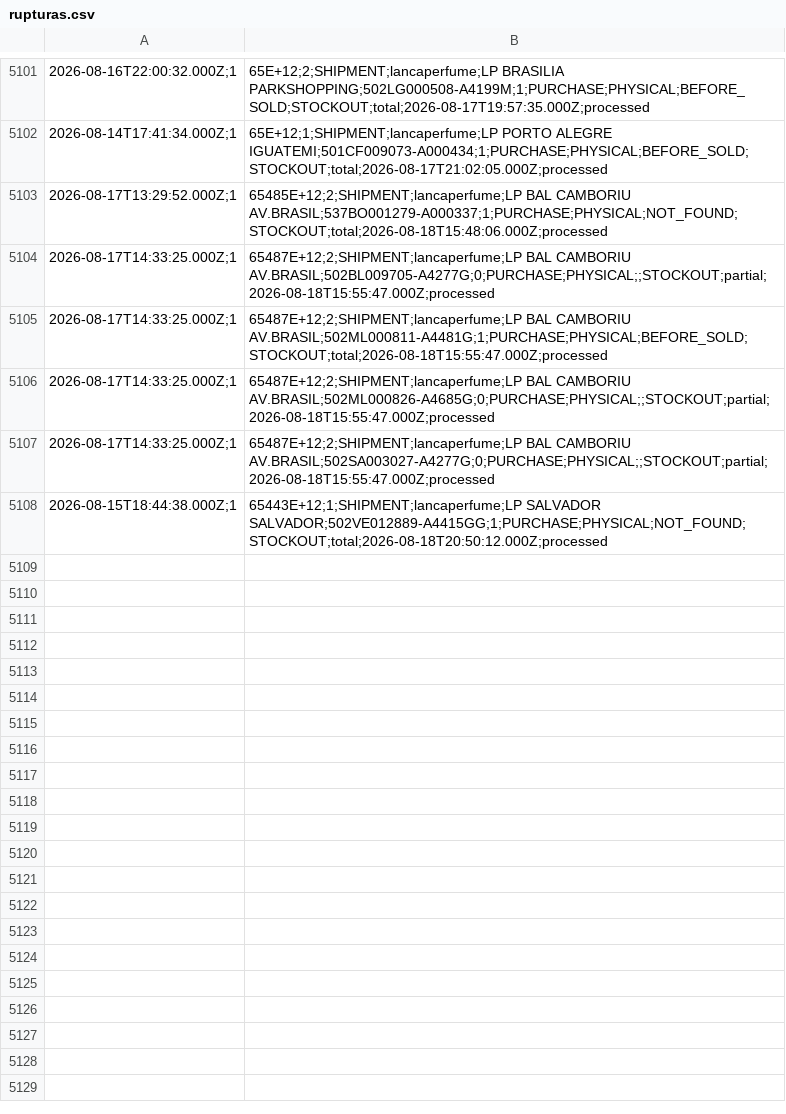
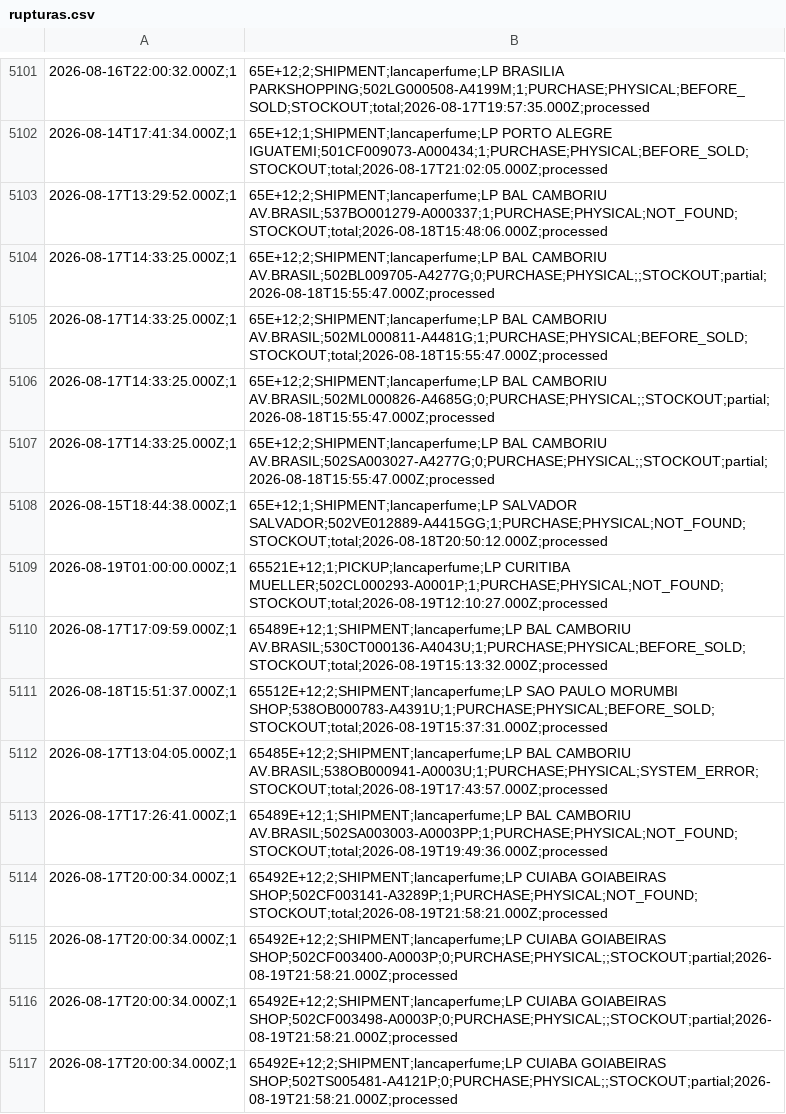
Before and after one commit to omni-lamoda/omni-dashboard, a CSV file: rupturas.csv, drawn as a sheet; only a part is shown, gaps mark what is left out.

```diff
--- a/rupturas.csv
+++ b/rupturas.csv
@@ -5102,7 +5102,16 @@
 2026-08-14T17:41:34.000Z;1,65E+12;1;SHIPMENT;lancaperfume;LP PORTO ALEGRE IGUATEMI;501CF009073-A000434;1;PURCHASE;PHYSICAL;BEFORE_SOLD;STOCKOUT;total;2026-08-17T21:02:05.000Z;processed
-2026-08-17T13:29:52.000Z;1,65485E+12;2;SHIPMENT;lancaperfume;LP BAL CAMBORIU AV.BRASIL;537BO001279-A000337;1;PURCHASE;PHYSICAL;NOT_FOUND;STOCKOUT;total;2026-08-18T15:48:06.000Z;processed
-2026-08-17T14:33:25.000Z;1,65487E+12;2;SHIPMENT;lancaperfume;LP BAL CAMBORIU AV.BRASIL;502BL009705-A4277G;0;PURCHASE;PHYSICAL;;STOCKOUT;partial;2026-08-18T15:55:47.000Z;processed
-2026-08-17T14:33:25.000Z;1,65487E+12;2;SHIPMENT;lancaperfume;LP BAL CAMBORIU AV.BRASIL;502ML000811-A4481G;1;PURCHASE;PHYSICAL;BEFORE_SOLD;STOCKOUT;total;2026-08-18T15:55:47.000Z;processed
-2026-08-17T14:33:25.000Z;1,65487E+12;2;SHIPMENT;lancaperfume;LP BAL CAMBORIU AV.BRASIL;502ML000826-A4685G;0;PURCHASE;PHYSICAL;;STOCKOUT;partial;2026-08-18T15:55:47.000Z;processed
-2026-08-17T14:33:25.000Z;1,65487E+12;2;SHIPMENT;lancaperfume;LP BAL CAMBORIU AV.BRASIL;502SA003027-A4277G;0;PURCHASE;PHYSICAL;;STOCKOUT;partial;2026-08-18T15:55:47.000Z;processed
-2026-08-15T18:44:38.000Z;1,65443E+12;1;SHIPMENT;lancaperfume;LP SALVADOR SALVADOR;502VE012889-A4415GG;1;PURCHASE;PHYSICAL;NOT_FOUND;STOCKOUT;total;2026-08-18T20:50:12.000Z;processed
+2026-08-17T13:29:52.000Z;1,65E+12;2;SHIPMENT;lancaperfume;LP BAL CAMBORIU AV.BRASIL;537BO001279-A000337;1;PURCHASE;PHYSICAL;NOT_FOUND;STOCKOUT;total;2026-08-18T15:48:06.000Z;processed
+2026-08-17T14:33:25.000Z;1,65E+12;2;SHIPMENT;lancaperfume;LP BAL CAMBORIU AV.BRASIL;502BL009705-A4277G;0;PURCHASE;PHYSICAL;;STOCKOUT;partial;2026-08-18T15:55:47.000Z;processed
+2026-08-17T14:33:25.000Z;1,65E+12;2;SHIPMENT;lancaperfume;LP BAL CAMBORIU AV.BRASIL;502ML000811-A4481G;1;PURCHASE;PHYSICAL;BEFORE_SOLD;STOCKOUT;total;2026-08-18T15:55:47.000Z;processed
+2026-08-17T14:33:25.000Z;1,65E+12;2;SHIPMENT;lancaperfume;LP BAL CAMBORIU AV.BRASIL;502ML000826-A4685G;0;PURCHASE;PHYSICAL;;STOCKOUT;partial;2026-08-18T15:55:47.000Z;processed
+2026-08-17T14:33:25.000Z;1,65E+12;2;SHIPMENT;lancaperfume;LP BAL CAMBORIU AV.BRASIL;502SA003027-A4277G;0;PURCHASE;PHYSICAL;;STOCKOUT;partial;2026-08-18T15:55:47.000Z;processed
+2026-08-15T18:44:38.000Z;1,65E+12;1;SHIPMENT;lancaperfume;LP SALVADOR SALVADOR;502VE012889-A4415GG;1;PURCHASE;PHYSICAL;NOT_FOUND;STOCKOUT;total;2026-08-18T20:50:12.000Z;processed
+2026-08-19T01:00:00.000Z;1,65521E+12;1;PICKUP;lancaperfume;LP CURITIBA MUELLER;502CL000293-A0001P;1;PURCHASE;PHYSICAL;NOT_FOUND;STOCKOUT;total;2026-08-19T12:10:27.000Z;processed
+2026-08-17T17:09:59.000Z;1,65489E+12;1;SHIPMENT;lancaperfume;LP BAL CAMBORIU AV.BRASIL;530CT000136-A4043U;1;PURCHASE;PHYSICAL;BEFORE_SOLD;STOCKOUT;total;2026-08-19T15:13:32.000Z;processed
+2026-08-18T15:51:37.000Z;1,65512E+12;2;SHIPMENT;lancaperfume;LP SAO PAULO MORUMBI SHOP;538OB000783-A4391U;1;PURCHASE;PHYSICAL;BEFORE_SOLD;STOCKOUT;total;2026-08-19T15:37:31.000Z;processed
+2026-08-17T13:04:05.000Z;1,65485E+12;2;SHIPMENT;lancaperfume;LP BAL CAMBORIU AV.BRASIL;538OB000941-A0003U;1;PURCHASE;PHYSICAL;SYSTEM_ERROR;STOCKOUT;total;2026-08-19T17:43:57.000Z;processed
+2026-08-17T17:26:41.000Z;1,65489E+12;1;SHIPMENT;lancaperfume;LP BAL CAMBORIU AV.BRASIL;502SA003003-A0003PP;1;PURCHASE;PHYSICAL;NOT_FOUND;STOCKOUT;total;2026-08-19T19:49:36.000Z;processed
+2026-08-17T20:00:34.000Z;1,65492E+12;2;SHIPMENT;lancaperfume;LP CUIABA GOIABEIRAS SHOP;502CF003141-A3289P;1;PURCHASE;PHYSICAL;NOT_FOUND;STOCKOUT;total;2026-08-19T21:58:21.000Z;processed
+2026-08-17T20:00:34.000Z;1,65492E+12;2;SHIPMENT;lancaperfume;LP CUIABA GOIABEIRAS SHOP;502CF003400-A0003P;0;PURCHASE;PHYSICAL;;STOCKOUT;partial;2026-08-19T21:58:21.000Z;processed
+2026-08-17T20:00:34.000Z;1,65492E+12;2;SHIPMENT;lancaperfume;LP CUIABA GOIABEIRAS SHOP;502CF003498-A0003P;0;PURCHASE;PHYSICAL;;STOCKOUT;partial;2026-08-19T21:58:21.000Z;processed
+2026-08-17T20:00:34.000Z;1,65492E+12;2;SHIPMENT;lancaperfume;LP CUIABA GOIABEIRAS SHOP;502TS005481-A4121P;0;PURCHASE;PHYSICAL;;STOCKOUT;partial;2026-08-19T21:58:21.000Z;processed
```
Also changed, not shown: status_lojas.csv, 1 other file.
